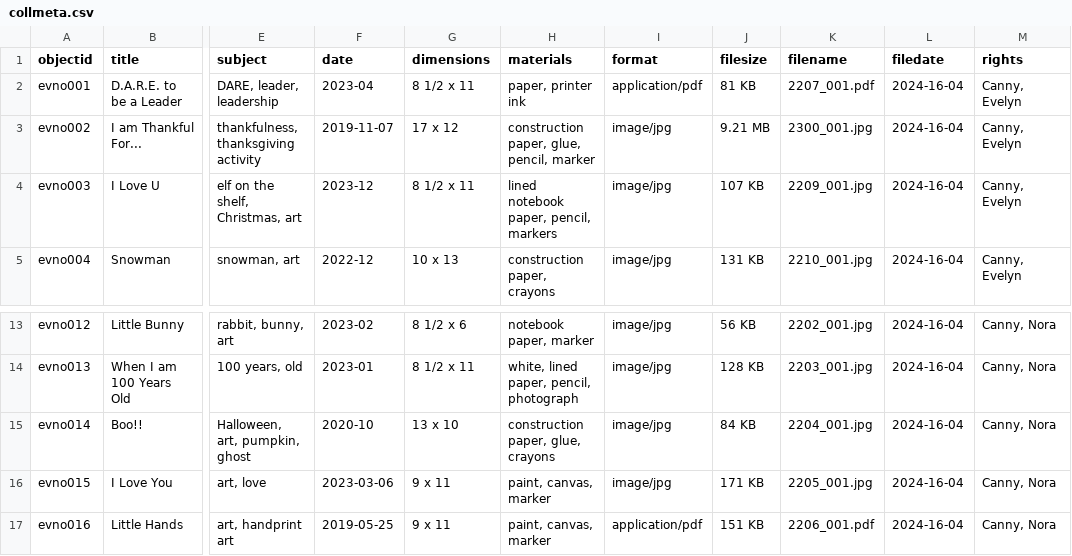
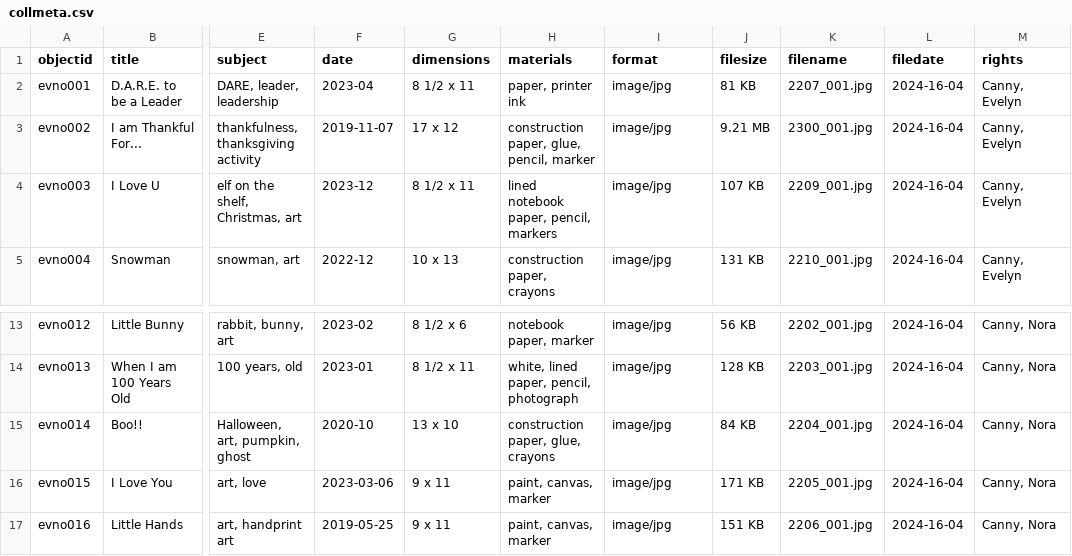
Before and after one commit to Tiffanycanny/a-gallery-of-childhood, a CSV file: _data/collmeta.csv, drawn as a sheet; only a part is shown, gaps mark what is left out; the diff names each change by its address in the sheet, - before the commit and + after, or states it on an @@ line.

Commit message:
Update collmeta.csv

```diff
--- a/_data/collmeta.csv
+++ b/_data/collmeta.csv
-I2 (format): application/pdf
+I2 (format): image/jpg
-K2 (filename): 2207_001.pdf
+K2 (filename): 2207_001.jpg
-I17 (format): application/pdf
+I17 (format): image/jpg
-K17 (filename): 2206_001.pdf
+K17 (filename): 2206_001.jpg
```
